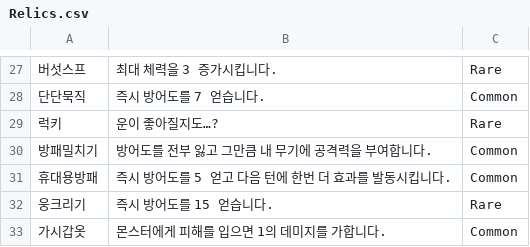
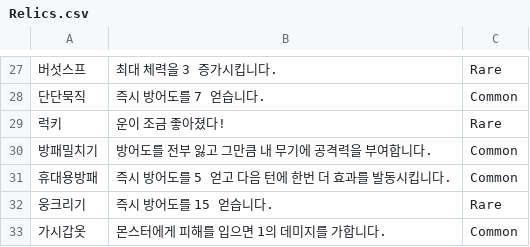
Before and after one commit to Cookie-Labs/Tactics-Adventure, a CSV file: Tactics Adventure/Assets/Scripts/Manager/CSV/Relics.csv, drawn as a sheet; only a part is shown, gaps mark what is left out; the diff names each change by its address in the sheet, - before the commit and + after, or states it on an @@ line.

```diff
--- a/Tactics Adventure/Assets/Scripts/Manager/CSV/Relics.csv
+++ b/Tactics Adventure/Assets/Scripts/Manager/CSV/Relics.csv
-B29: 운이 좋아질지도…?
+B29: 운이 조금 좋아졌다!
```
Also changed, not shown: 29 other files.
